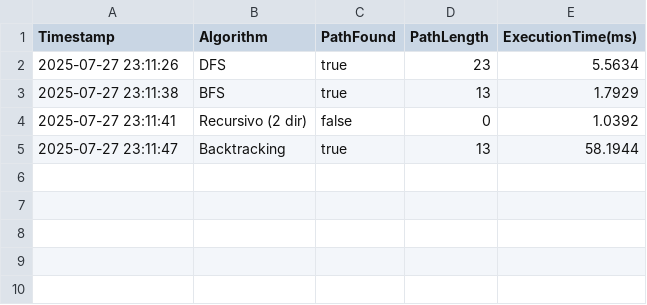
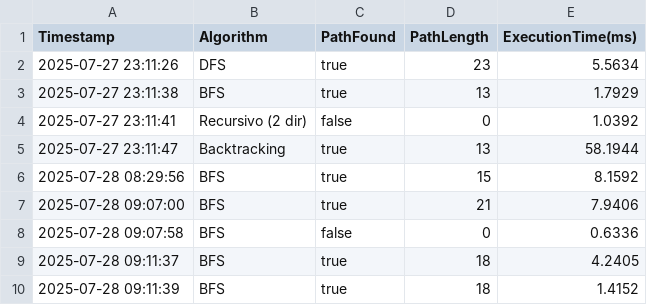
Before and after one commit to EMCMateo/ProyectoFinal-EDD, a CSV file: resultados_laberinto.csv, drawn as a sheet.

```diff
--- a/resultados_laberinto.csv
+++ b/resultados_laberinto.csv
@@ -5 +5,6 @@ Timestamp,Algorithm,PathFound,PathLength,ExecutionTime(ms)
 2025-07-27 23:11:47,Backtracking,true,13,58.1944
+2025-07-28 08:29:56,BFS,true,15,8.1592
+2025-07-28 09:07:00,BFS,true,21,7.9406
+2025-07-28 09:07:58,BFS,false,0,0.6336
+2025-07-28 09:11:37,BFS,true,18,4.2405
+2025-07-28 09:11:39,BFS,true,18,1.4152
```
Also changed, not shown: 6 other files.
